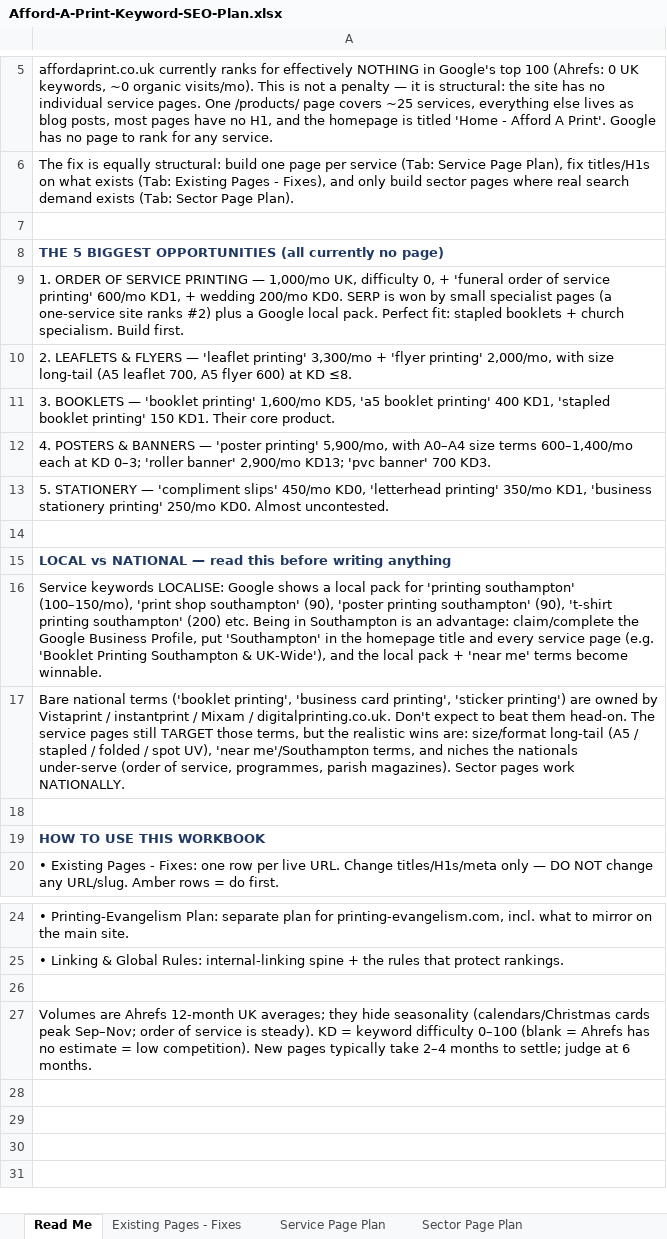
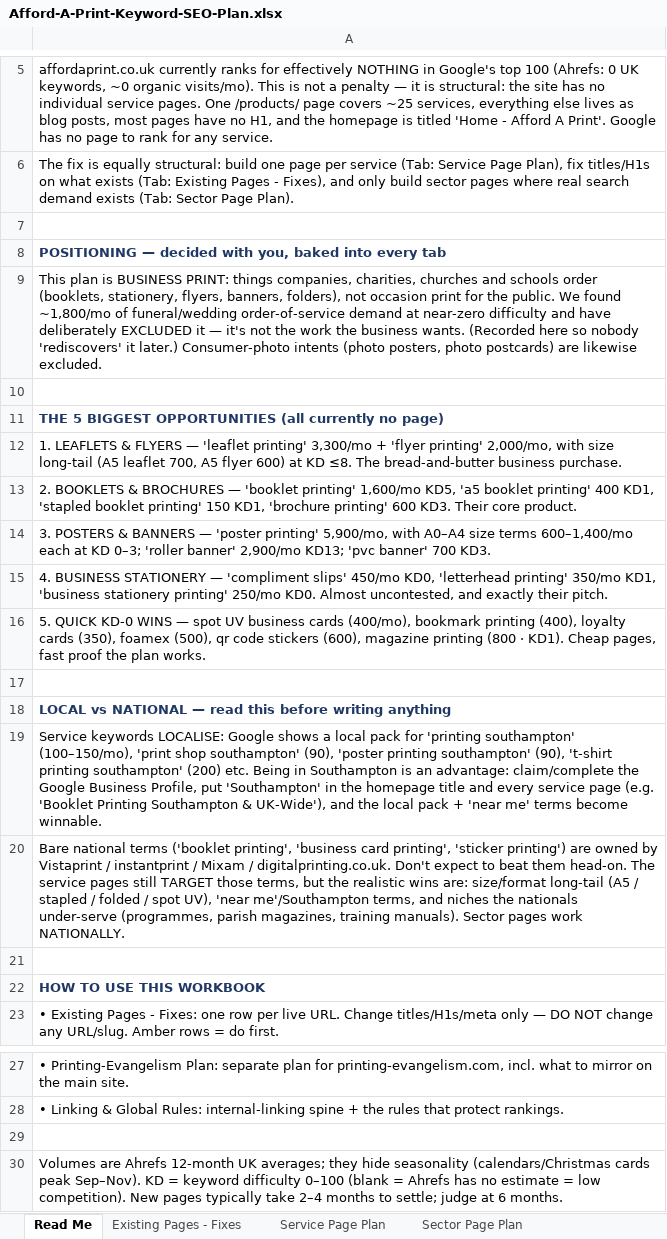
Before and after one commit to tenterms/seoplanner, an Excel workbook: Afford-A-Print-Keyword-SEO-Plan.xlsx, sheet Read Me, drawn as a sheet; only a part is shown, gaps mark what is left out; values as stored, in another font and other column widths than the file's, no borders; addresses are those after the commit; the diff names each change by its address in the sheet, - before the commit and + after, or states it on an @@ line.

```diff
--- a/Afford-A-Print-Keyword-SEO-Plan.xlsx (sheet Read Me)
+++ b/Afford-A-Print-Keyword-SEO-Plan.xlsx (sheet Read Me)
+row 8: POSITIONING — decided with you, baked into every tab
+row 9: This plan is BUSINESS PRINT: things companies, charities, churches and schools order (booklets, stationery, flyers, banners, folders), not occasion print for the public. We found ~1,800/mo of funeral/wedding order-of-service demand at near-zero difficulty and have deliberately EXCLUDED it — it's not the work the business wants. (Recorded here so nobody 'rediscovers' it later.) Consumer-photo intents (photo posters, photo postcards) are likewise excluded.
+row 10: (empty)
-A12: 1. ORDER OF SERVICE PRINTING — 1,000/mo UK, difficulty 0, + 'funeral order of service printing' 600/mo KD1, + wedding 200/mo KD0. SERP is won by small specialist pages (a one-service site ranks #2) plus a Google local pack. Perfect fit: stapled booklets + church specialism. Build first.
+A12: 1. LEAFLETS & FLYERS — 'leaflet printing' 3,300/mo + 'flyer printing' 2,000/mo, with size long-tail (A5 leaflet 700, A5 flyer 600) at KD ≤8. The bread-and-butter business purchase.
-A13: 2. LEAFLETS & FLYERS — 'leaflet printing' 3,300/mo + 'flyer printing' 2,000/mo, with size long-tail (A5 leaflet 700, A5 flyer 600) at KD ≤8.
+A13: 2. BOOKLETS & BROCHURES — 'booklet printing' 1,600/mo KD5, 'a5 booklet printing' 400 KD1, 'stapled booklet printing' 150 KD1, 'brochure printing' 600 KD3. Their core product.
-A14: 3. BOOKLETS — 'booklet printing' 1,600/mo KD5, 'a5 booklet printing' 400 KD1, 'stapled booklet printing' 150 KD1. Their core product.
+A14: 3. POSTERS & BANNERS — 'poster printing' 5,900/mo, with A0–A4 size terms 600–1,400/mo each at KD 0–3; 'roller banner' 2,900/mo KD13; 'pvc banner' 700 KD3.
-A15: 4. POSTERS & BANNERS — 'poster printing' 5,900/mo, with A0–A4 size terms 600–1,400/mo each at KD 0–3; 'roller banner' 2,900/mo KD13; 'pvc banner' 700 KD3.
+A15: 4. BUSINESS STATIONERY — 'compliment slips' 450/mo KD0, 'letterhead printing' 350/mo KD1, 'business stationery printing' 250/mo KD0. Almost uncontested, and exactly their pitch.
-A16: 5. STATIONERY — 'compliment slips' 450/mo KD0, 'letterhead printing' 350/mo KD1, 'business stationery printing' 250/mo KD0. Almost uncontested.
+A16: 5. QUICK KD-0 WINS — spot UV business cards (400/mo), bookmark printing (400), loyalty cards (350), foamex (500), qr code stickers (600), magazine printing (800 · KD1). Cheap pages, fast proof the plan works.
-A20: …nationals under-serve (order of service, programmes, parish magazines). Sector pages…
+A20: …nationals under-serve (programmes, parish magazines, training manuals). Sector pages…
-A30: …cards peak Sep–Nov; order of service is steady). KD =…
+A30: …cards peak Sep–Nov). KD =…
```
Also changed, not shown: sheet Keyword Universe, sheet Service Page Plan, sheet Sector Page Plan, sheet Printing-Evangelism Plan, sheet Linking & Global Rules, sheet Existing Pages - Fixes, 1 other file.
